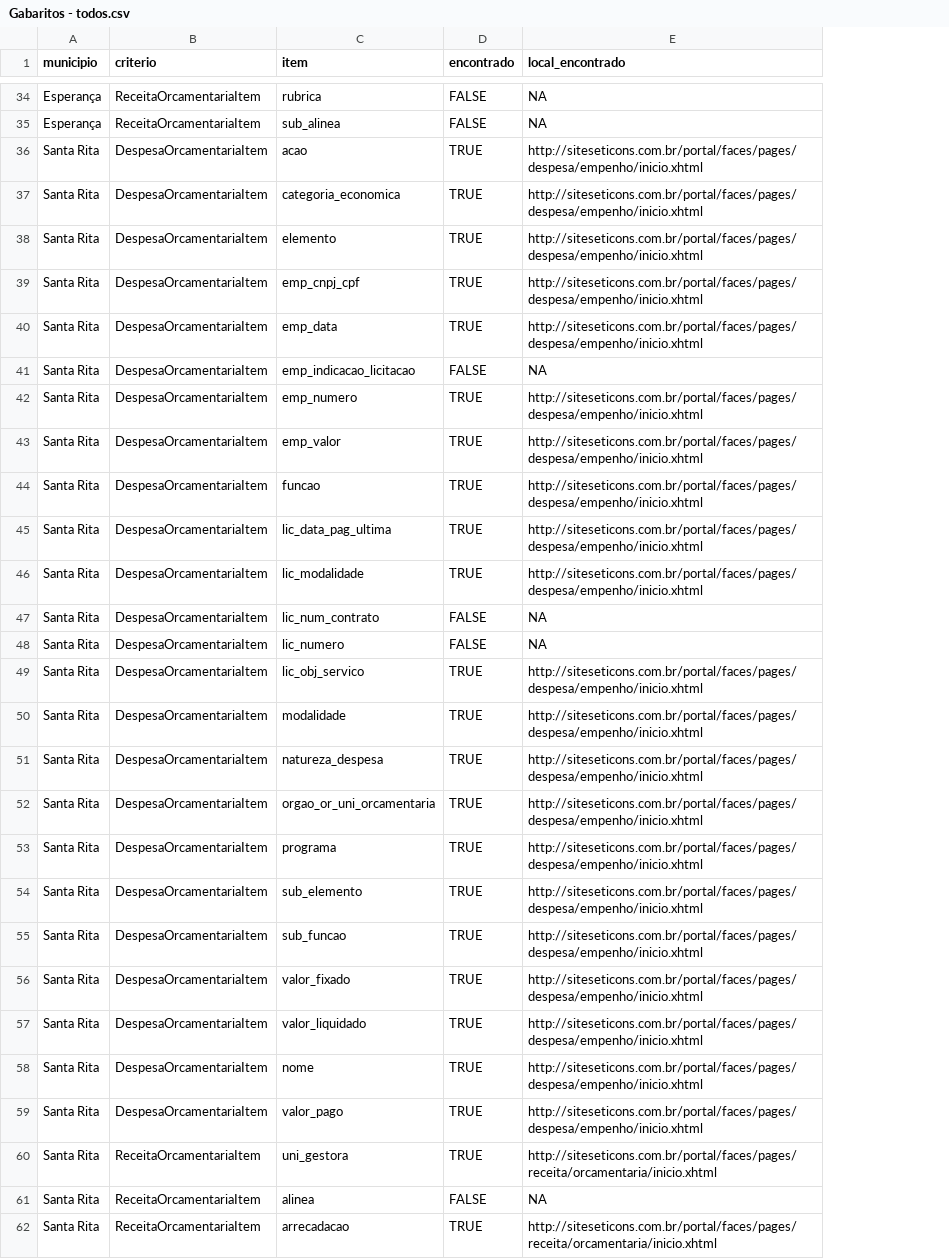
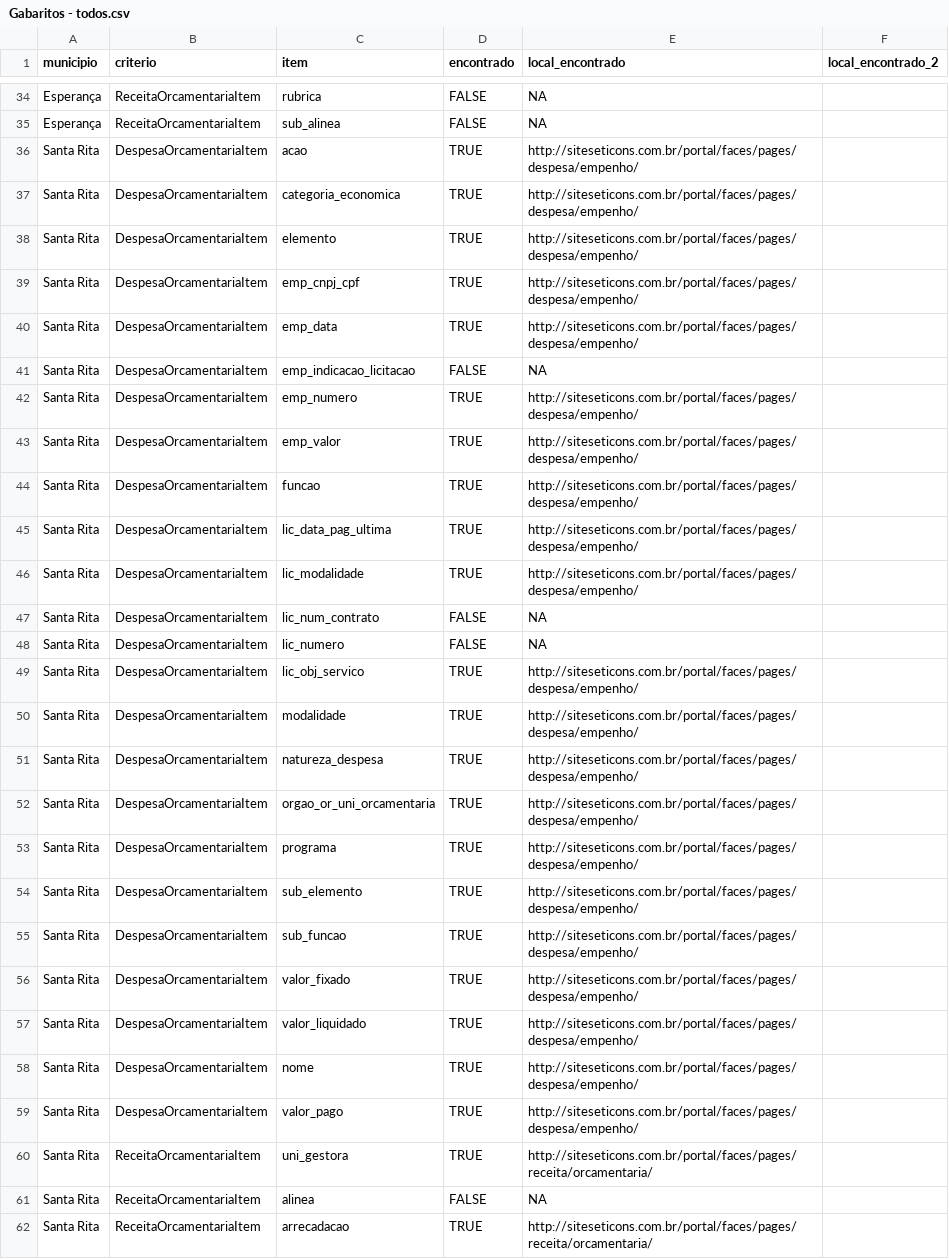
Before and after one commit to joserafael97/analyze-auditor-crawlers, a CSV file: data/gabaritos/Gabaritos - todos.csv, drawn as a sheet; only a part is shown, gaps mark what is left out; the diff covers the shown part only; the diff names each change by its address in the sheet, - before the commit and + after, or states it on an @@ line.

```diff
--- a/data/gabaritos/Gabaritos - todos.csv
+++ b/data/gabaritos/Gabaritos - todos.csv
+column F (local_encontrado_2), empty
-E36:E40 (local_encontrado): http://siteseticons.com.br/portal/faces/pages/despesa/empenho/inicio.xhtml
+E36:E40 (local_encontrado): http://siteseticons.com.br/portal/faces/pages/despesa/empenho/
-E42:E46 (local_encontrado): http://siteseticons.com.br/portal/faces/pages/despesa/empenho/inicio.xhtml
+E42:E46 (local_encontrado): http://siteseticons.com.br/portal/faces/pages/despesa/empenho/
-E49:E59 (local_encontrado): http://siteseticons.com.br/portal/faces/pages/despesa/empenho/inicio.xhtml
+E49:E59 (local_encontrado): http://siteseticons.com.br/portal/faces/pages/despesa/empenho/
-E60 (local_encontrado): http://siteseticons.com.br/portal/faces/pages/receita/orcamentaria/inicio.xhtml
+E60 (local_encontrado): http://siteseticons.com.br/portal/faces/pages/receita/orcamentaria/
-E62 (local_encontrado): http://siteseticons.com.br/portal/faces/pages/receita/orcamentaria/inicio.xhtml
+E62 (local_encontrado): http://siteseticons.com.br/portal/faces/pages/receita/orcamentaria/
```
Also changed, not shown: 3 edited cells elsewhere in this file, 3 other files.
